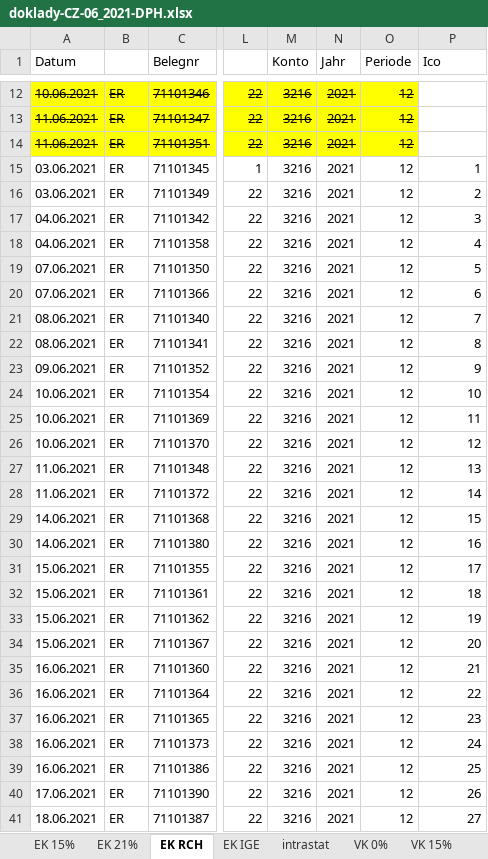
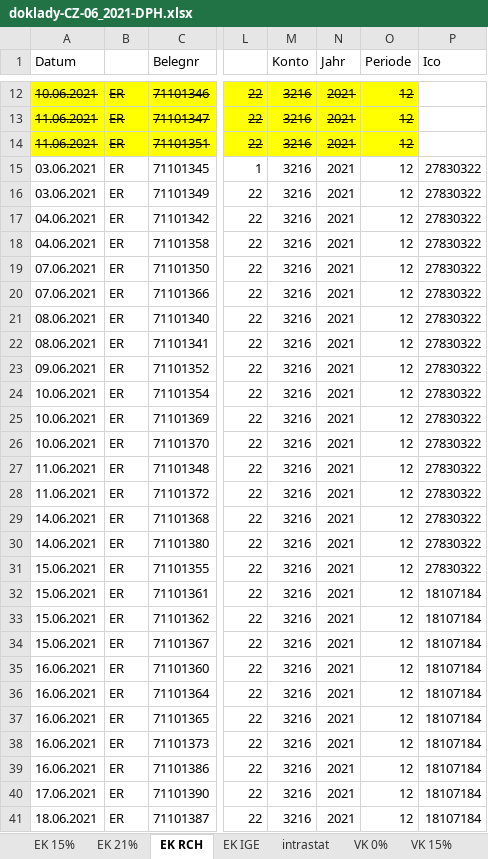
Before and after one commit to tkminek/XML_app, an Excel workbook: FACTURES/doklady-CZ-06_2021-DPH.xlsx, sheet EK RCH, drawn as a sheet; only a part is shown, gaps mark what is left out; values as stored, in another font and other column widths than the file's, no borders; the diff covers the shown part only; the diff names each change by its address in the sheet, - before the commit and + after, or states it on an @@ line.

```diff
--- a/FACTURES/doklady-CZ-06_2021-DPH.xlsx (sheet EK RCH)
+++ b/FACTURES/doklady-CZ-06_2021-DPH.xlsx (sheet EK RCH)
-P15 (Ico): 1
+P15 (Ico): 27830322
-P16 (Ico): 2
+P16 (Ico): 27830322
-P17 (Ico): 3
+P17 (Ico): 27830322
-P18 (Ico): 4
+P18 (Ico): 27830322
-P19 (Ico): 5
+P19 (Ico): 27830322
-P20 (Ico): 6
+P20 (Ico): 27830322
-P21 (Ico): 7
+P21 (Ico): 27830322
-P22 (Ico): 8
+P22 (Ico): 27830322
-P23 (Ico): 9
+P23 (Ico): 27830322
-P24 (Ico): 10
+P24 (Ico): 27830322
-P25 (Ico): 11
+P25 (Ico): 27830322
-P26 (Ico): 12
+P26 (Ico): 27830322
-P27 (Ico): 13
+P27 (Ico): 27830322
-P28 (Ico): 14
+P28 (Ico): 27830322
-P29 (Ico): 15
+P29 (Ico): 27830322
-P30 (Ico): 16
+P30 (Ico): 27830322
-P31 (Ico): 17
+P31 (Ico): 27830322
-P32 (Ico): 18
+P32 (Ico): 18107184
-P33 (Ico): 19
+P33 (Ico): 18107184
-P34 (Ico): 20
+P34 (Ico): 18107184
-P35 (Ico): 21
+P35 (Ico): 18107184
-P36 (Ico): 22
+P36 (Ico): 18107184
-P37 (Ico): 23
+P37 (Ico): 18107184
-P38 (Ico): 24
+P38 (Ico): 18107184
-P39 (Ico): 25
+P39 (Ico): 18107184
-P40 (Ico): 26
+P40 (Ico): 18107184
-P41 (Ico): 27
+P41 (Ico): 18107184
```
Also changed, not shown: 28 edited cells elsewhere in this sheet, 3 other files.
